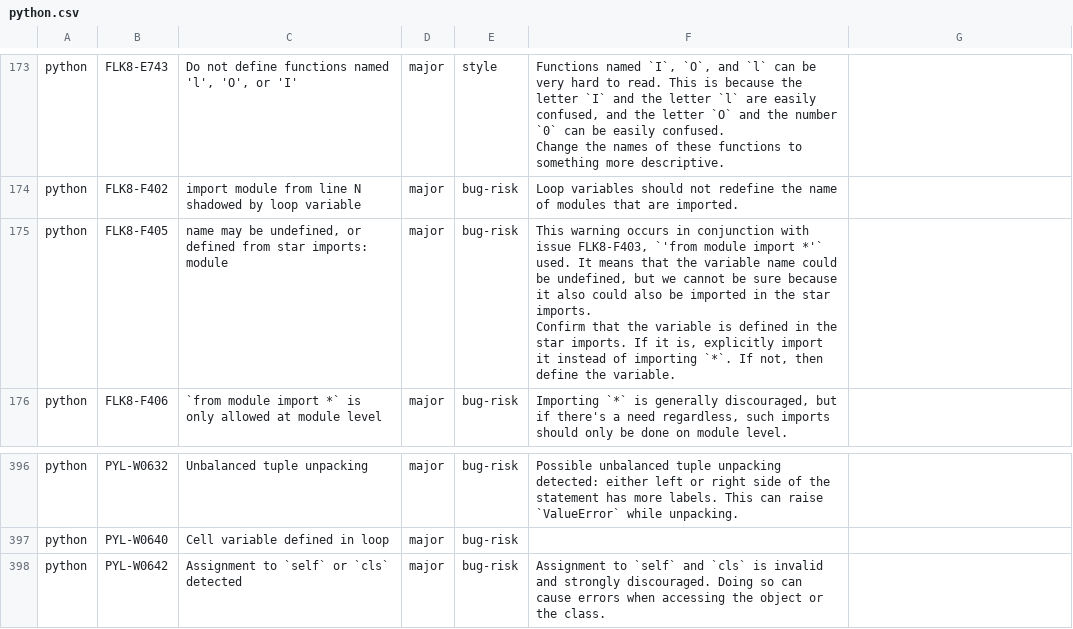
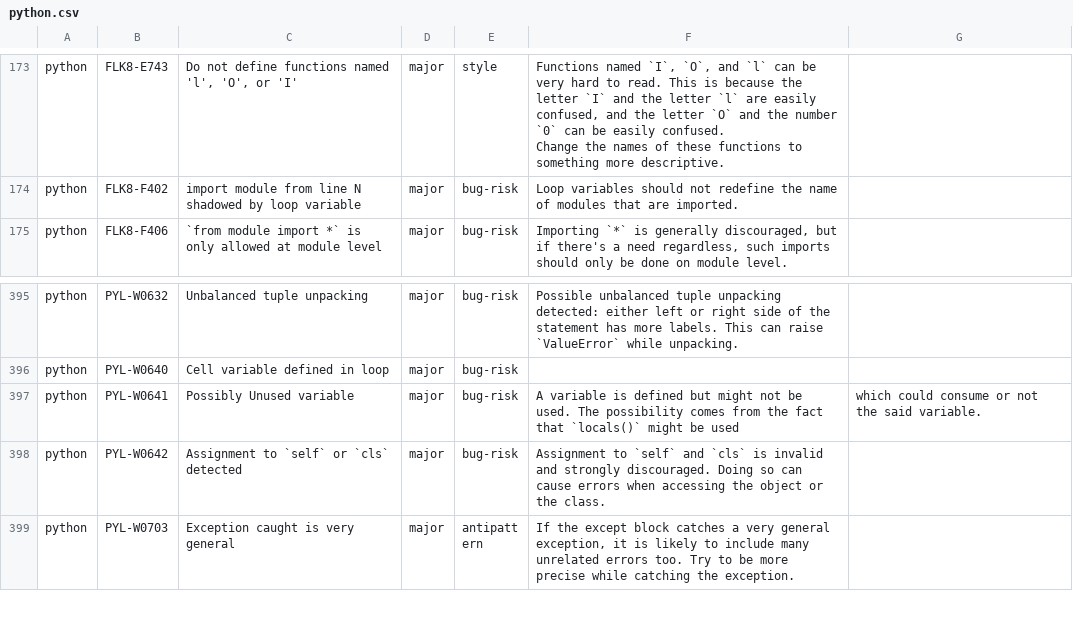
Before and after one commit to DeepSourceCorp/artifacts, a CSV file: issues/python.csv, drawn as a sheet; only a part is shown, gaps mark what is left out; the shorter side is filled out with more unchanged rows; removed rows and columns are numbered as before the commit, all else as after; ↵ is a line break in a cell; the diff names each change by its address in the sheet, - before the commit and + after, or states it on an @@ line.

Commit message:
Add PYL-W0641

```diff
--- a/issues/python.csv
+++ b/issues/python.csv
-row 175: python | FLK8-F405 | name may be undefined, or defined from star imports: module | major | bug-risk | This warning occurs in conjunction with issue FLK8-F403, `'from module import *'` used. It means that the variable name could be undefined, but we cannot be sure because it also could also be imported in the star imports. ↵ Confirm that the variable is defined in the star imports. If it is, explicitly import it instead of importing `*`. If not, then define the variable.
+row 397: python | PYL-W0641 | Possibly Unused variable | major | bug-risk | A variable is defined but might not be used. The possibility comes from the fact that `locals()` might be used | which could consume or not the said variable.
```
